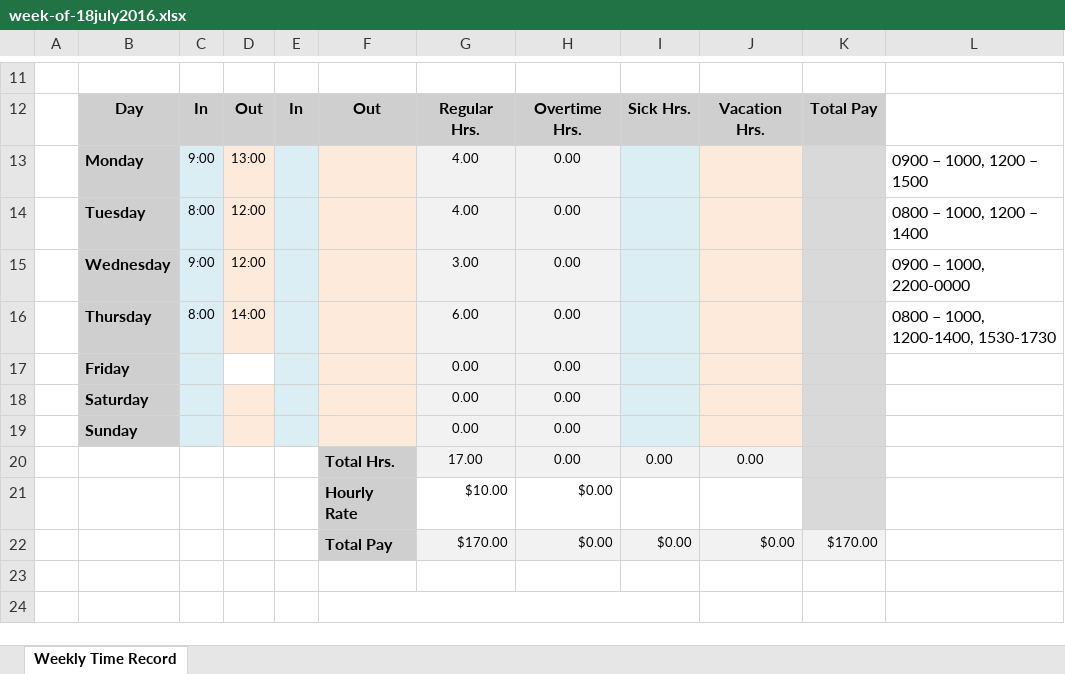
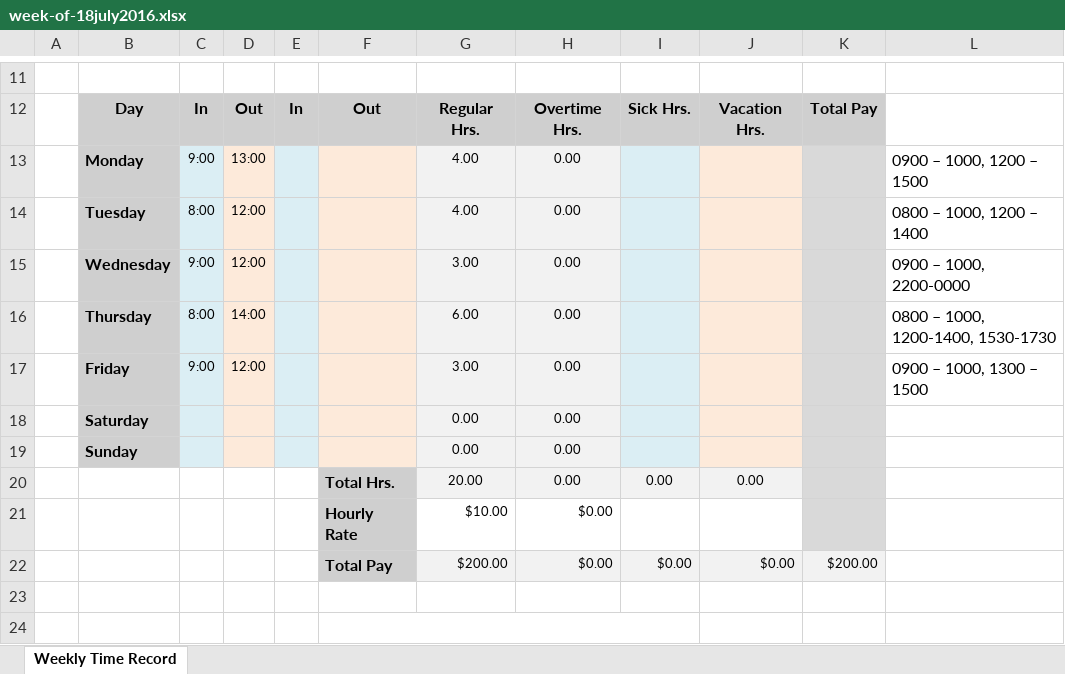
Before and after one commit to MonoidalAttackTrees/ILL-Impl, an Excel workbook: time-labor/week-of-18july2016.xlsx, sheet Weekly Time Record, drawn as a sheet; only a part is shown, gaps mark what is left out; values as stored, in another font and other column widths than the file's, no borders; removed rows and columns are numbered as before the commit, all else as after; the diff names each change by its address in the sheet, - before the commit and + after, or states it on an @@ line.

```diff
--- a/time-labor/week-of-18july2016.xlsx (sheet Weekly Time Record)
+++ b/time-labor/week-of-18july2016.xlsx (sheet Weekly Time Record)
-row 17:  | Friday |  |  |  |  | 0.00 | 0.00
+row 17:  | Friday | 9:00 | 12:00 |  |  | 3.00 | 0.00 |  |  |  | 0900 – 1000, 1300 – 1500
-G20: 17.00
+G20: 20.00
-G22: $170.00
+G22: $200.00
-K22: $170.00
+K22: $200.00
```
Also changed, not shown: 3 other files.
